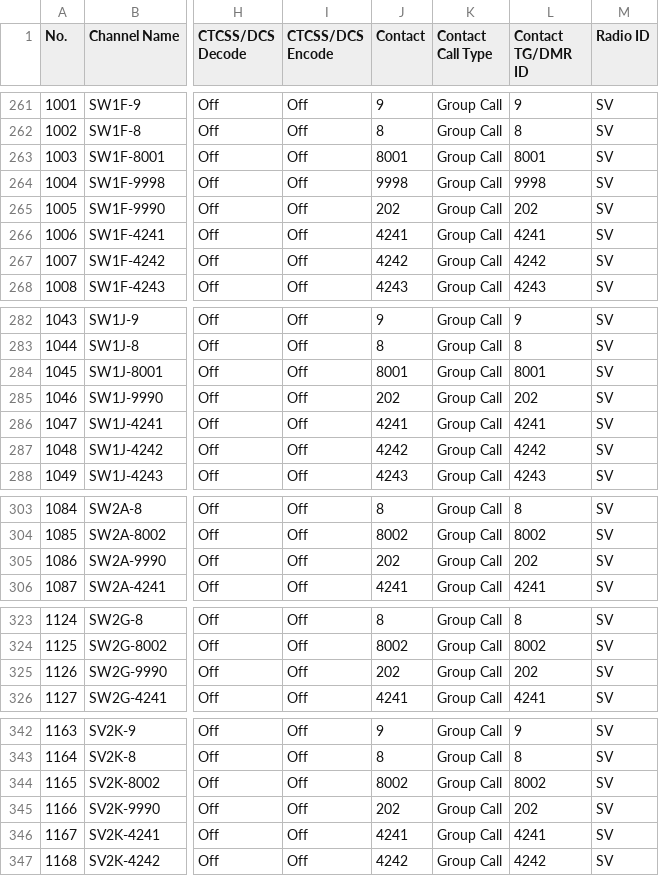
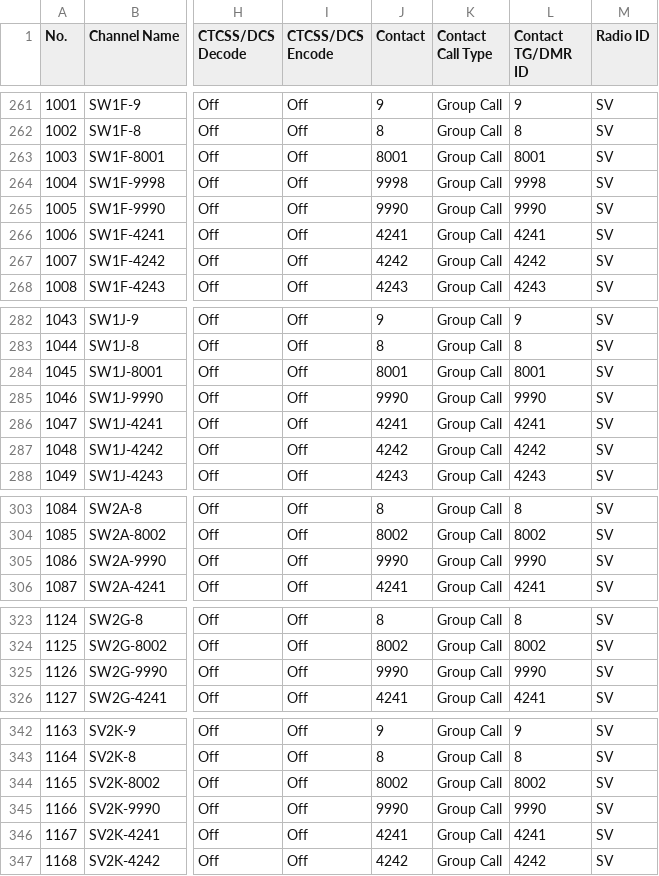
Before and after one commit to alinakis/anytone-878uvii-plus, a CSV file: Channel.CSV, drawn as a sheet; only a part is shown, gaps mark what is left out; the diff covers the shown part only; the diff names each change by its address in the sheet, - before the commit and + after, or states it on an @@ line.

```diff
--- a/Channel.CSV
+++ b/Channel.CSV
-J265 (Contact): 202
+J265 (Contact): 9990
-L265 (Contact TG/DMR ID): 202
+L265 (Contact TG/DMR ID): 9990
-J285 (Contact): 202
+J285 (Contact): 9990
-L285 (Contact TG/DMR ID): 202
+L285 (Contact TG/DMR ID): 9990
-J305 (Contact): 202
+J305 (Contact): 9990
-L305 (Contact TG/DMR ID): 202
+L305 (Contact TG/DMR ID): 9990
-J325 (Contact): 202
+J325 (Contact): 9990
-L325 (Contact TG/DMR ID): 202
+L325 (Contact TG/DMR ID): 9990
-J345 (Contact): 202
+J345 (Contact): 9990
-L345 (Contact TG/DMR ID): 202
+L345 (Contact TG/DMR ID): 9990
```
Also changed, not shown: 54 edited cells elsewhere in this file, TalkGroups.CSV.
